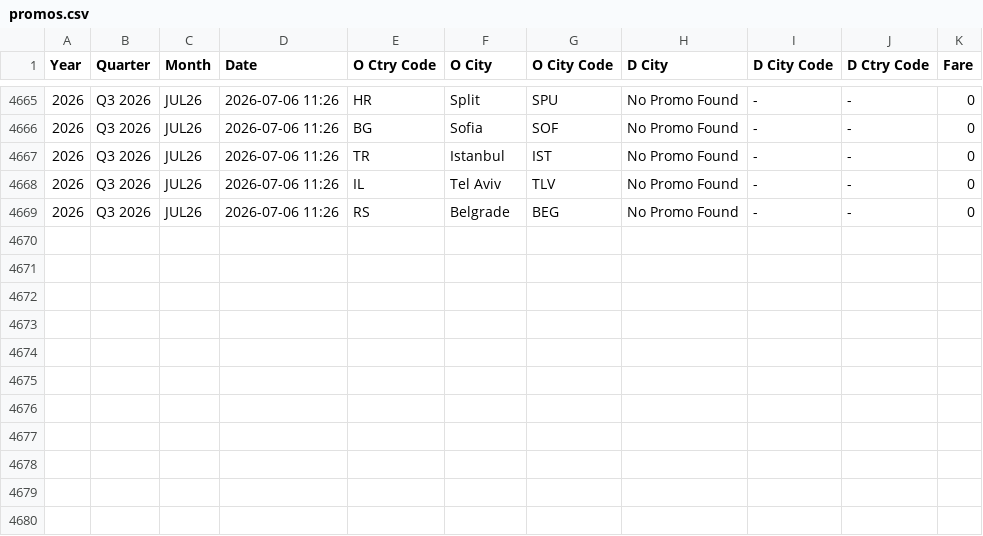
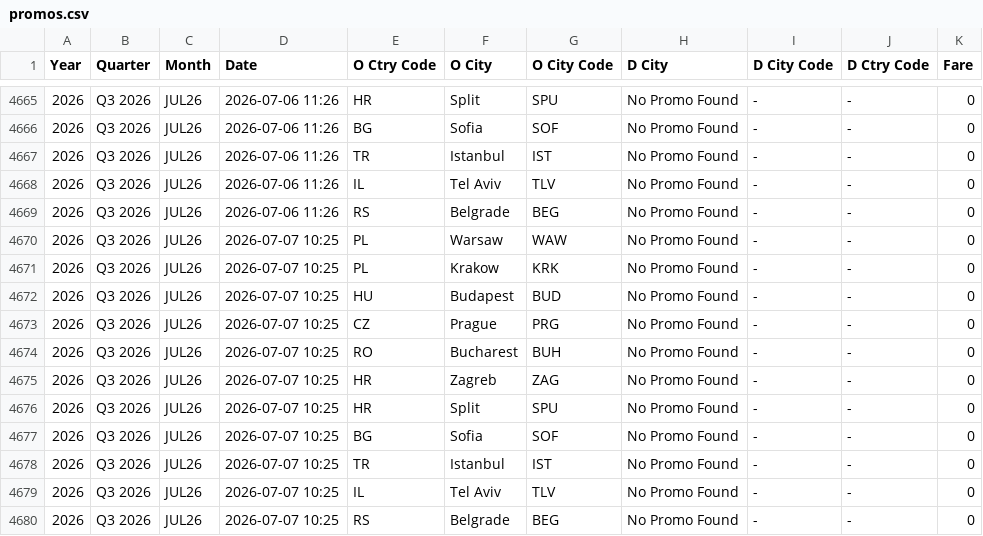
Before and after one commit to ZTADJ/SKT-PROMO, a CSV file: promos.csv, drawn as a sheet; only a part is shown, gaps mark what is left out; the diff names each change by its address in the sheet, - before the commit and + after, or states it on an @@ line.

```diff
--- a/promos.csv
+++ b/promos.csv
+row 4670: 2026 | Q3 2026 | JUL26 | 2026-07-07 10:25 | PL | Warsaw | WAW | No Promo Found | - | - | 0
+row 4671: 2026 | Q3 2026 | JUL26 | 2026-07-07 10:25 | PL | Krakow | KRK | No Promo Found | - | - | 0
+row 4672: 2026 | Q3 2026 | JUL26 | 2026-07-07 10:25 | HU | Budapest | BUD | No Promo Found | - | - | 0
+row 4673: 2026 | Q3 2026 | JUL26 | 2026-07-07 10:25 | CZ | Prague | PRG | No Promo Found | - | - | 0
+row 4674: 2026 | Q3 2026 | JUL26 | 2026-07-07 10:25 | RO | Bucharest | BUH | No Promo Found | - | - | 0
+row 4675: 2026 | Q3 2026 | JUL26 | 2026-07-07 10:25 | HR | Zagreb | ZAG | No Promo Found | - | - | 0
+row 4676: 2026 | Q3 2026 | JUL26 | 2026-07-07 10:25 | HR | Split | SPU | No Promo Found | - | - | 0
+row 4677: 2026 | Q3 2026 | JUL26 | 2026-07-07 10:25 | BG | Sofia | SOF | No Promo Found | - | - | 0
+row 4678: 2026 | Q3 2026 | JUL26 | 2026-07-07 10:25 | TR | Istanbul | IST | No Promo Found | - | - | 0
+row 4679: 2026 | Q3 2026 | JUL26 | 2026-07-07 10:25 | IL | Tel Aviv | TLV | No Promo Found | - | - | 0
+row 4680: 2026 | Q3 2026 | JUL26 | 2026-07-07 10:25 | RS | Belgrade | BEG | No Promo Found | - | - | 0
```
